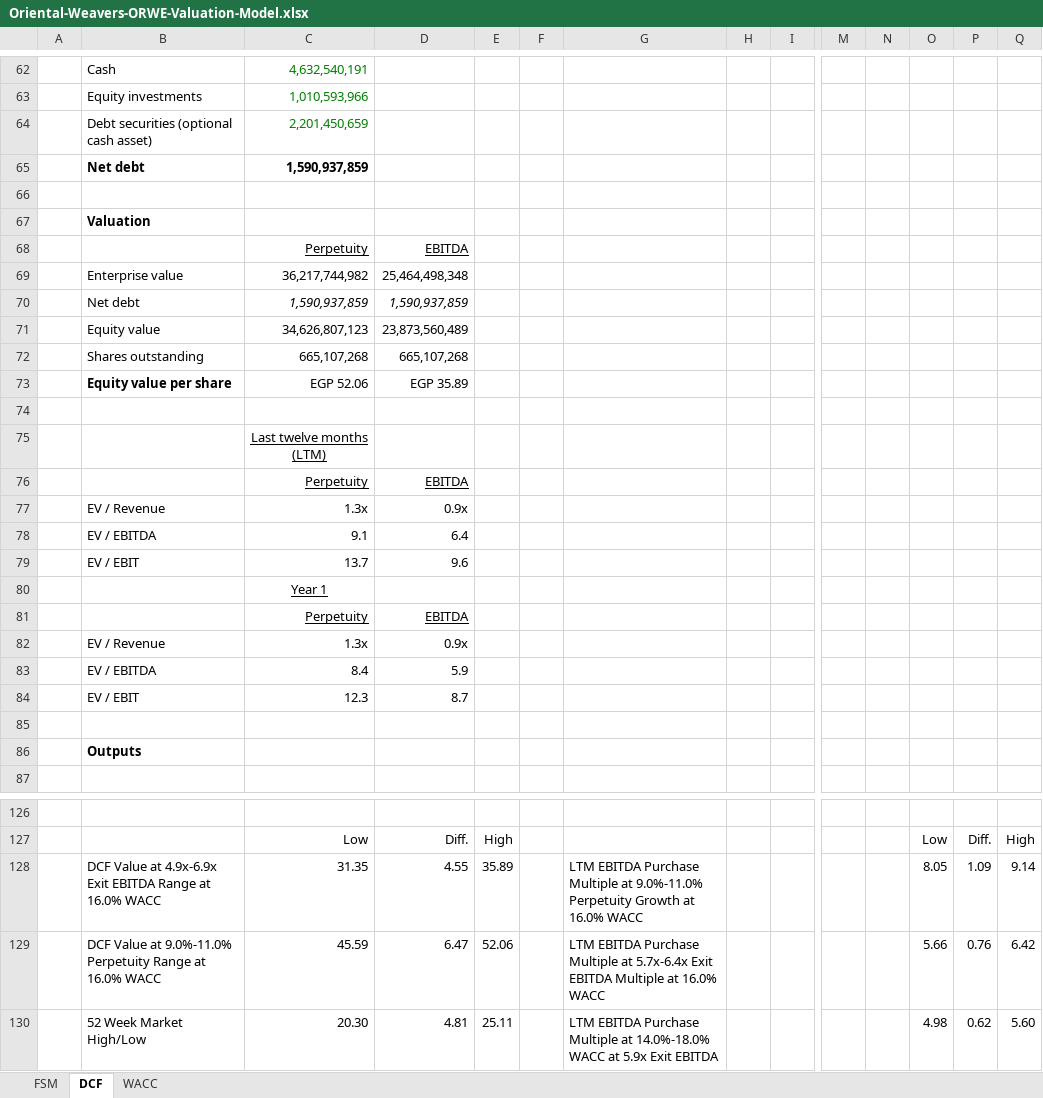
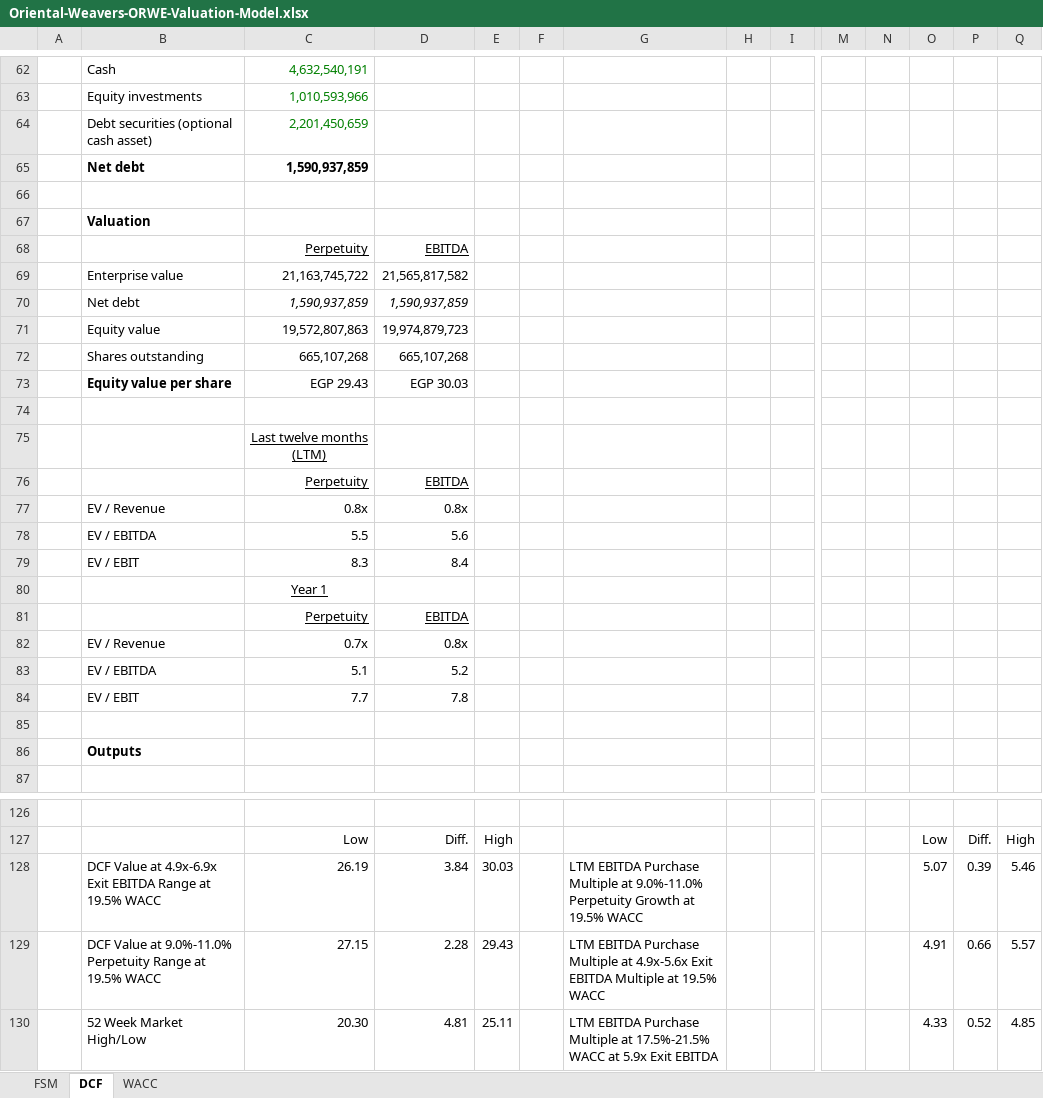
Before and after one commit to tylerharrrb-glitch/AhmedWaelPortfolio, an Excel workbook: models/Oriental-Weavers-ORWE-Valuation-Model.xlsx, sheet DCF, drawn as a sheet; only a part is shown, gaps mark what is left out; values as stored, in another font and other column widths than the file's, no borders; charts and pictures and conditional formats not drawn; removed rows and columns are numbered as before the commit, all else as after; rows hold the shown columns only; the diff covers the shown part only; the diff names each change by its address in the sheet, - before the commit and + after, or states it on an @@ line.

```diff
--- a/models/Oriental-Weavers-ORWE-Valuation-Model.xlsx (sheet DCF)
+++ b/models/Oriental-Weavers-ORWE-Valuation-Model.xlsx (sheet DCF)
-row 69:  | Enterprise value | 36,217,744,982 | 25,464,498,348
+row 69:  | Enterprise value | 21,163,745,722 | 21,565,817,582
-row 71:  | Equity value | 34,626,807,123 | 23,873,560,489
+row 71:  | Equity value | 19,572,807,863 | 19,974,879,723
-C73: EGP 52.06
+C73: EGP 29.43
-D73: EGP 35.89
+D73: EGP 30.03
-C77: 1.3x
+C77: 0.8x
-D77: 0.9x
+D77: 0.8x
-row 78:  | EV / EBITDA | 9.1 | 6.4
-row 79:  | EV / EBIT | 13.7 | 9.6
+row 78:  | EV / EBITDA | 5.5 | 5.6
+row 79:  | EV / EBIT | 8.3 | 8.4
-C82: 1.3x
+C82: 0.7x
-D82: 0.9x
+D82: 0.8x
-row 83:  | EV / EBITDA | 8.4 | 5.9
-row 84:  | EV / EBIT | 12.3 | 8.7
+row 83:  | EV / EBITDA | 5.1 | 5.2
+row 84:  | EV / EBIT | 7.7 | 7.8
-row 128:  | DCF Value at 4.9x-6.9x Exit EBITDA Range at 16.0% WACC | 31.35 | 4.55 | 35.89 |  | LTM EBITDA Purchase Multiple at 9.0%-11.0% Perpetuity Growth at 16.0% WACC |  |  |  |  | 8.05 | 1.09 | 9.14
-row 129:  | DCF Value at 9.0%-11.0% Perpetuity Range at 16.0% WACC | 45.59 | 6.47 | 52.06 |  | LTM EBITDA Purchase Multiple at 5.7x-6.4x Exit EBITDA Multiple at 16.0% WACC |  |  |  |  | 5.66 | 0.76 | 6.42
+row 128:  | DCF Value at 4.9x-6.9x Exit EBITDA Range at 19.5% WACC | 26.19 | 3.84 | 30.03 |  | LTM EBITDA Purchase Multiple at 9.0%-11.0% Perpetuity Growth at 19.5% WACC |  |  |  |  | 5.07 | 0.39 | 5.46
+row 129:  | DCF Value at 9.0%-11.0% Perpetuity Range at 19.5% WACC | 27.15 | 2.28 | 29.43 |  | LTM EBITDA Purchase Multiple at 4.9x-5.6x Exit EBITDA Multiple at 19.5% WACC |  |  |  |  | 4.91 | 0.66 | 5.57
-G130: …Multiple at 14.0%-18.0% WACC at…
+G130: …Multiple at 17.5%-21.5% WACC at…
-O130: 4.98
+O130: 4.33
-P130: 0.62
+P130: 0.52
-Q130: 5.60
+Q130: 4.85
```
Also changed, not shown: 21 added rows, 21 removed rows and 21 edited cells elsewhere in this sheet, sheet FSM, sheet WACC, charts or pictures.
